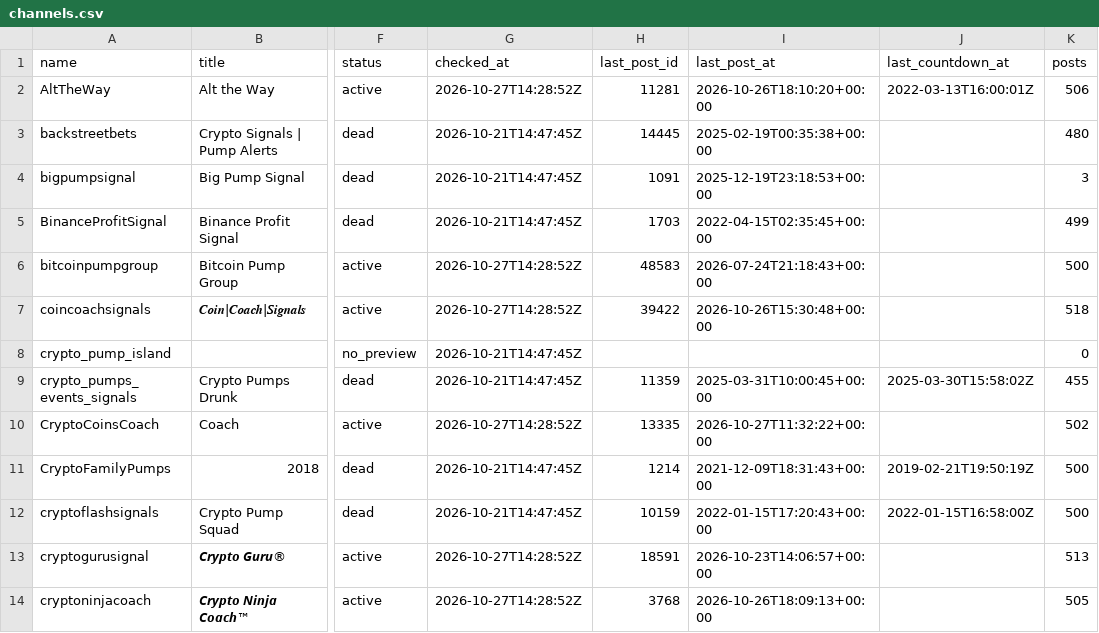
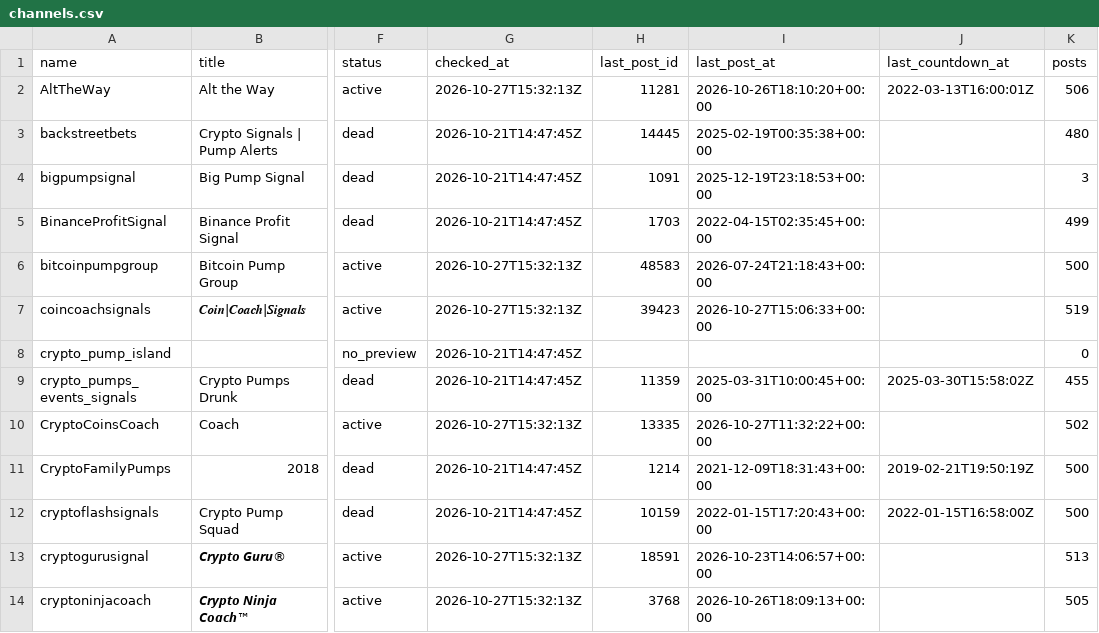
Before and after one commit to ShouvikRaj/pump-dump-detector, a CSV file: crypto/telegram/channels.csv, drawn as a sheet; only a part is shown, gaps mark what is left out; the diff covers the shown part only; the diff names each change by its address in the sheet, - before the commit and + after, or states it on an @@ line.

```diff
--- a/crypto/telegram/channels.csv
+++ b/crypto/telegram/channels.csv
-G2 (checked_at): 2026-10-27T14:28:52Z
+G2 (checked_at): 2026-10-27T15:32:13Z
-G6:G7 (checked_at): 2026-10-27T14:28:52Z
+G6:G7 (checked_at): 2026-10-27T15:32:13Z
-H7 (last_post_id): 39422
+H7 (last_post_id): 39423
-I7 (last_post_at): 2026-10-26T15:30:48+00:00
+I7 (last_post_at): 2026-10-27T15:06:33+00:00
-K7 (posts): 518
+K7 (posts): 519
-G10 (checked_at): 2026-10-27T14:28:52Z
+G10 (checked_at): 2026-10-27T15:32:13Z
-G13:G14 (checked_at): 2026-10-27T14:28:52Z
+G13:G14 (checked_at): 2026-10-27T15:32:13Z
```
Also changed, not shown: 11 edited cells elsewhere in this file, crypto/outcomes.csv, 12 other files.
